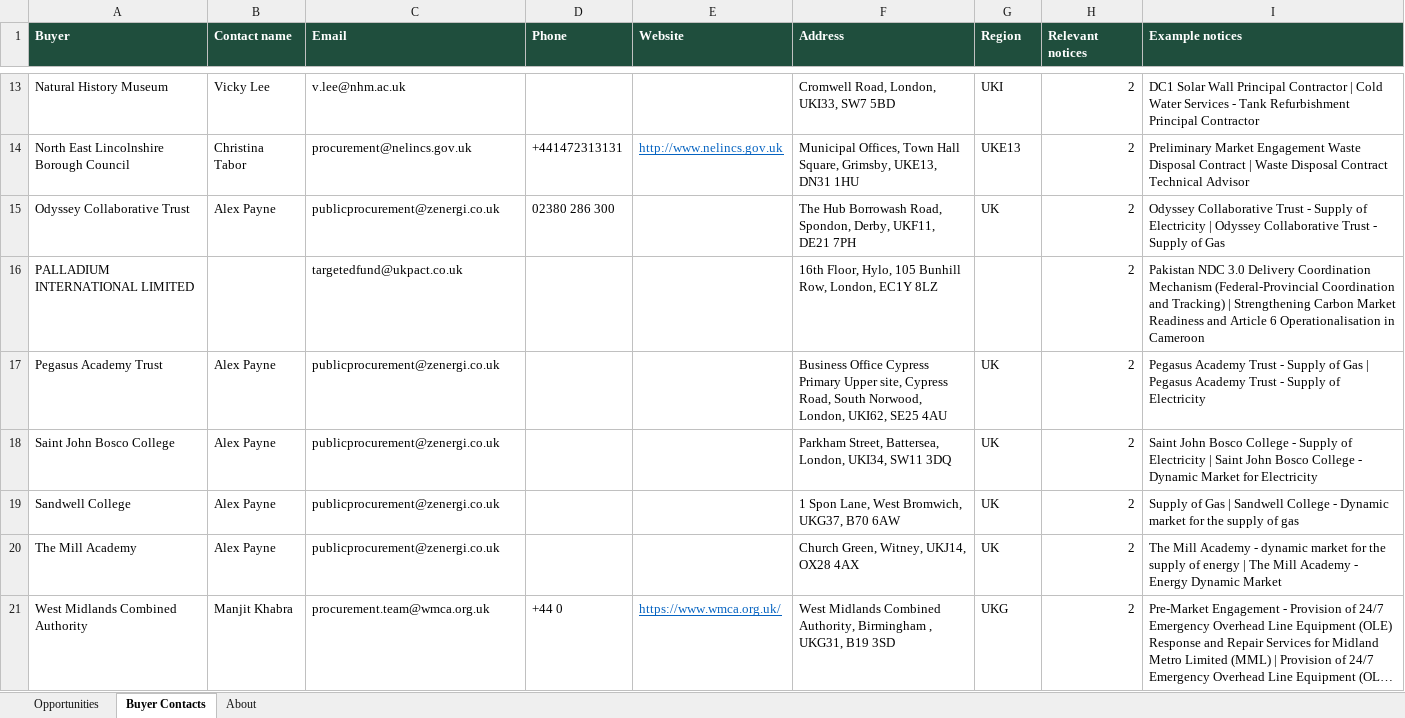
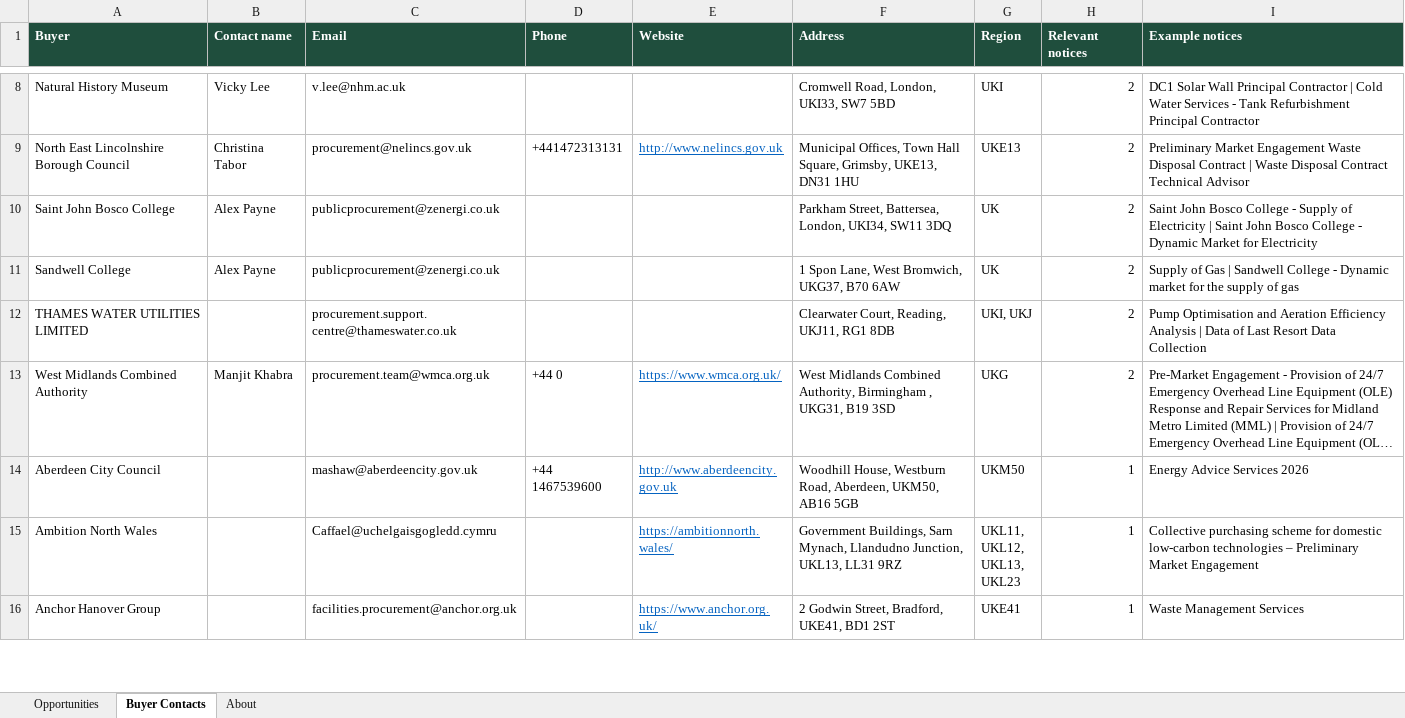
Before and after one commit to Lukeydoodle/EPL-Tender-scraper, an Excel workbook: docs/EPL_Tenders_latest.xlsx, sheet Buyer Contacts, drawn as a sheet; only a part is shown, gaps mark what is left out; the shorter side is filled out with more unchanged rows; long unchanged cells end in …; values as stored, in another font and other column widths than the file's, no borders; removed rows and columns are numbered as before the commit, all else as after; the diff covers the shown part only; the diff names each change by its address in the sheet, - before the commit and + after, or states it on an @@ line.

```diff
--- a/docs/EPL_Tenders_latest.xlsx (sheet Buyer Contacts)
+++ b/docs/EPL_Tenders_latest.xlsx (sheet Buyer Contacts)
-row 15: Odyssey Collaborative Trust | Alex Payne | publicprocurement@zenergi.co.uk | 02380 286 300 |  | The Hub Borrowash Road, Spondon, Derby, UKF11, DE21 7PH | UK | 2 | Odyssey Collaborative Trust - Supply of Electricity | Odyssey Collaborative Trust - Supply of Gas
-row 16: PALLADIUM INTERNATIONAL LIMITED |  | targetedfund@ukpact.co.uk |  |  | 16th Floor, Hylo, 105 Bunhill Row, London, EC1Y 8LZ |  | 2 | Pakistan NDC 3.0 Delivery Coordination Mechanism (Federal-Provincial Coordination and Tracking) | Strengthening Carbon Market Readiness and Article 6 Operationalisation in Cameroon
-row 17: Pegasus Academy Trust | Alex Payne | publicprocurement@zenergi.co.uk |  |  | Business Office Cypress Primary Upper site, Cypress Road, South Norwood, London, UKI62, SE25 4AU | UK | 2 | Pegasus Academy Trust - Supply of Gas | Pegasus Academy Trust - Supply of Electricity
-row 20: The Mill Academy | Alex Payne | publicprocurement@zenergi.co.uk |  |  | Church Green, Witney, UKJ14, OX28 4AX | UK | 2 | The Mill Academy - dynamic market for the supply of energy | The Mill Academy - Energy Dynamic Market
+row 12: THAMES WATER UTILITIES LIMITED |  | procurement.support.centre@thameswater.co.uk |  |  | Clearwater Court, Reading, UKJ11, RG1 8DB | UKI, UKJ | 2 | Pump Optimisation and Aeration Efficiency Analysis | Data of Last Resort Data Collection
```
Also changed, not shown: 4 added rows and 30 removed rows elsewhere in this sheet, sheet Opportunities, sheet About, 2 other files.
